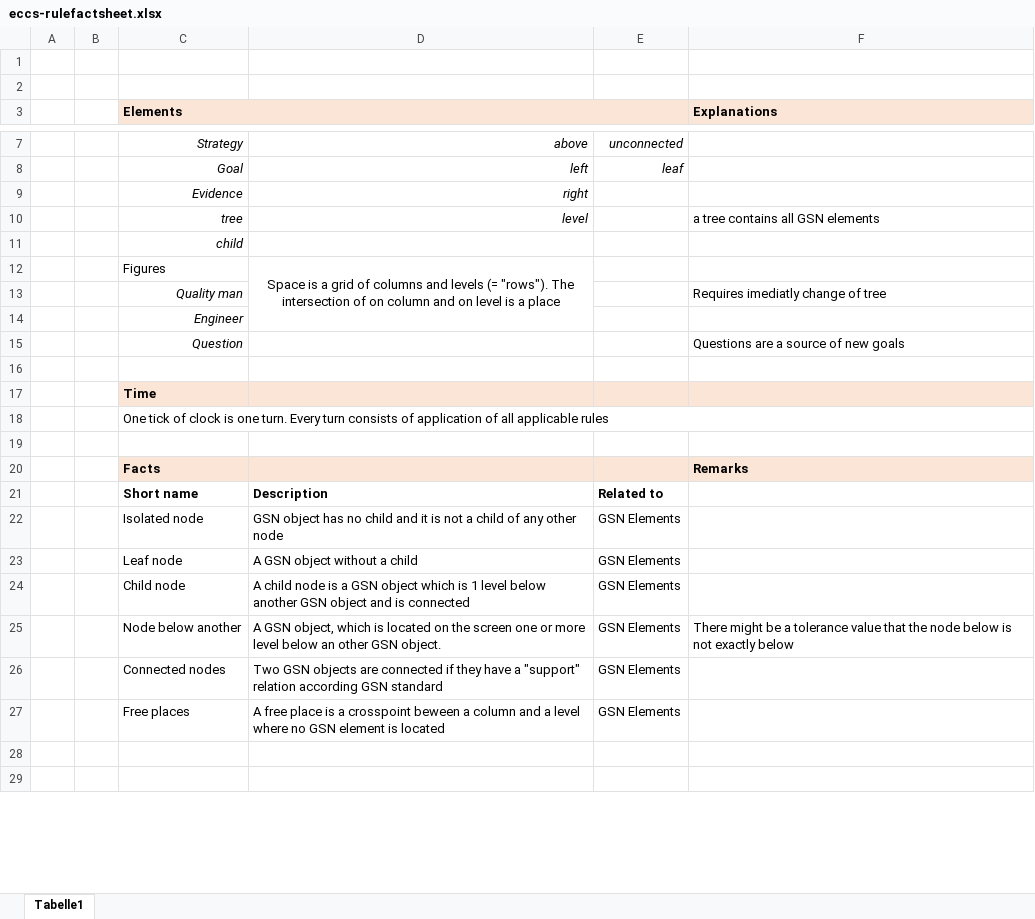
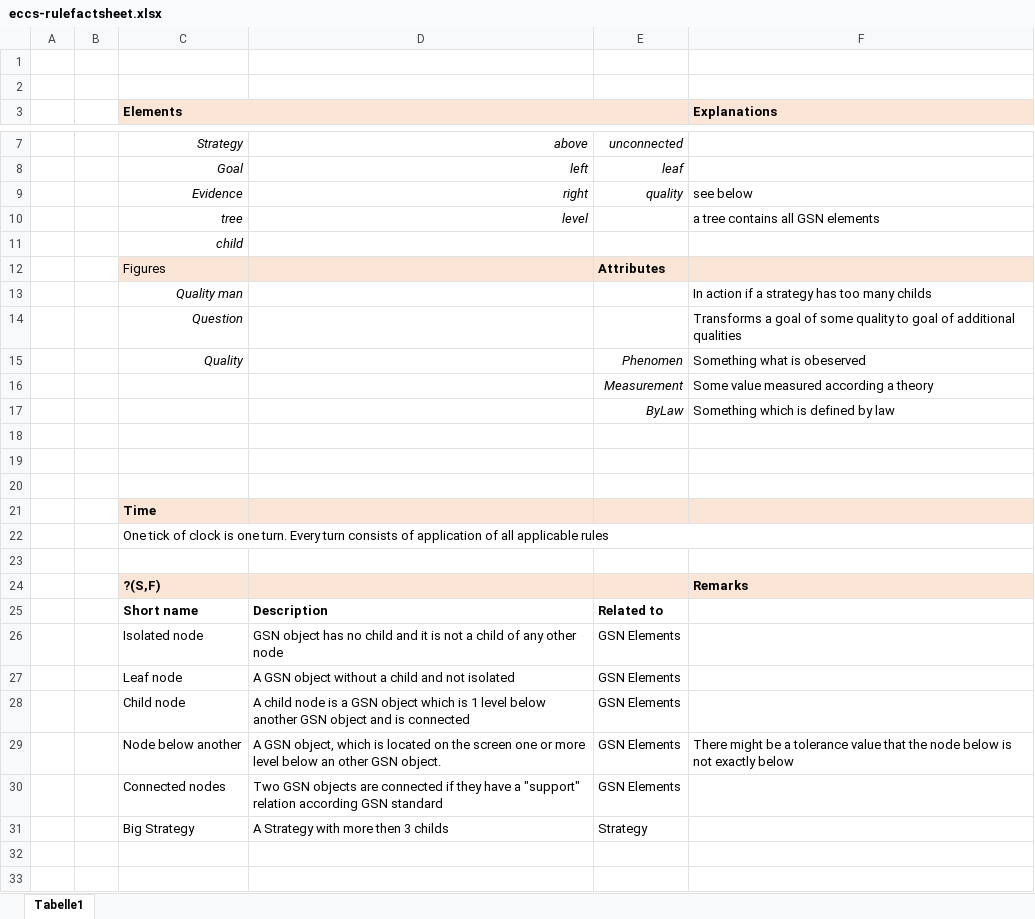
Before and after one commit to hnbeck/ecCausaSnipper, an Excel workbook: doc/eccs-rulefactsheet.xlsx, sheet Tabelle1, drawn as a sheet; only a part is shown, gaps mark what is left out; values as stored, in another font and other column widths than the file's, no borders; removed rows and columns are numbered as before the commit, all else as after; the diff covers the shown part only; the diff names each change by its address in the sheet, - before the commit and + after, or states it on an @@ line.

```diff
--- a/doc/eccs-rulefactsheet.xlsx (sheet Tabelle1)
+++ b/doc/eccs-rulefactsheet.xlsx (sheet Tabelle1)
-E9: (empty)
+E9: quality
-F9 (Explanations): (empty)
+F9 (Explanations): see below
-row 12:  |  | Figures | Space is a grid of columns and levels (= "rows"). The intersection of on column and on level is a place
+row 12:  |  | Figures |  | Attributes
-F13 (Explanations): Requires imediatly change of tree
+F13 (Explanations): In action if a strategy has too many childs
-row 14:  |  | Engineer
-F14 (Explanations): Questions are a source of new goals
+F14 (Explanations): Transforms a goal of some quality to goal of additional qualities
+row 15:  |  | Quality |  | Phenomen | Something what is obeserved
+row 16:  |  |  |  | Measurement | Some value measured according a theory
+row 17:  |  |  |  | ByLaw | Something which is defined by law
+row 18: (empty)
+row 19: (empty)
-C24 (Elements): Facts
+C24 (Elements): ?(S,F)
-D27: A GSN object without a child
+D27: A GSN object without a child and not isolated
-row 27:  |  | Free places | A free place is a crosspoint beween a column and a level where no GSN element is located | GSN Elements
+row 31:  |  | Big Strategy | A Strategy with more then 3 childs | Strategy
```
Also changed, not shown: 14 added rows, 4 removed rows and 13 edited cells elsewhere in this sheet, 21 other files.
